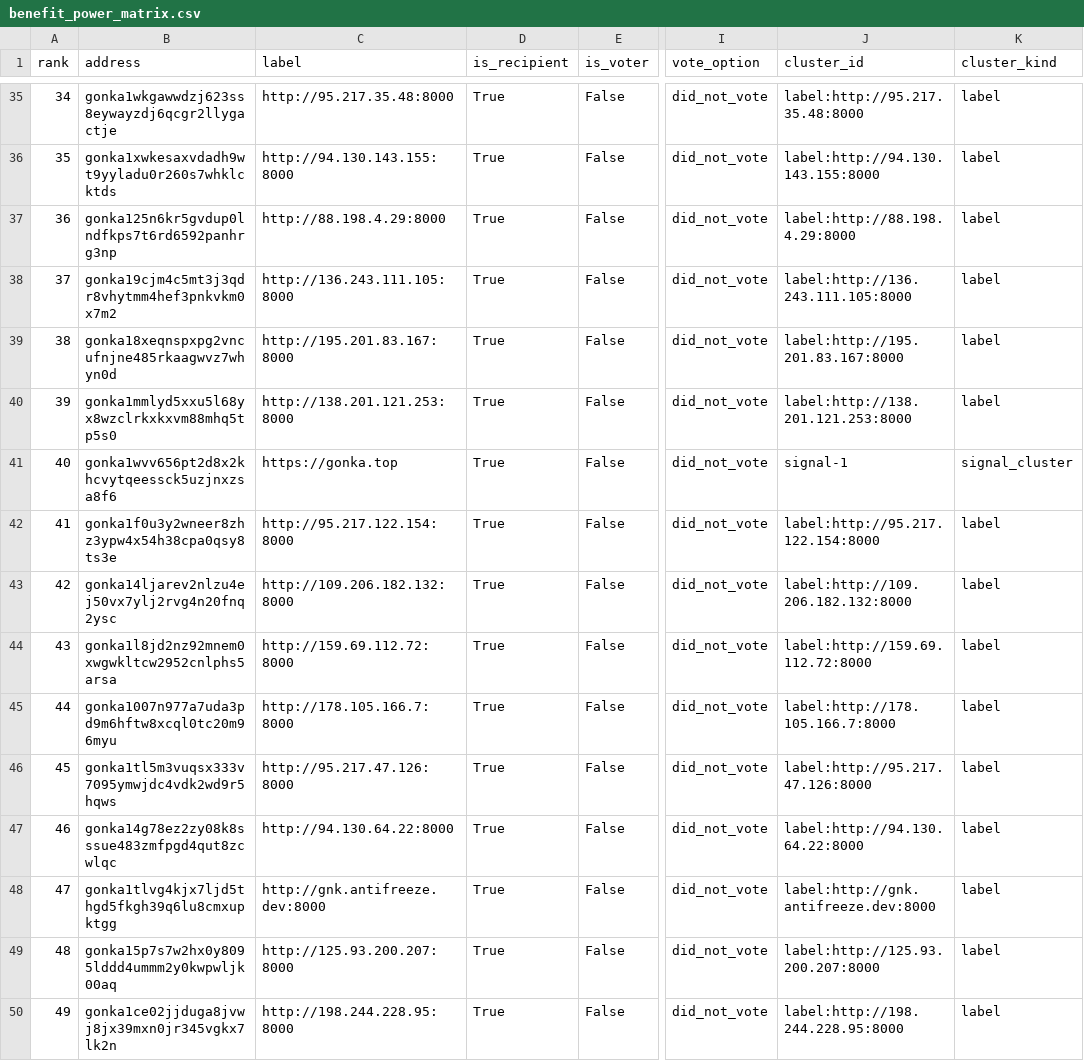
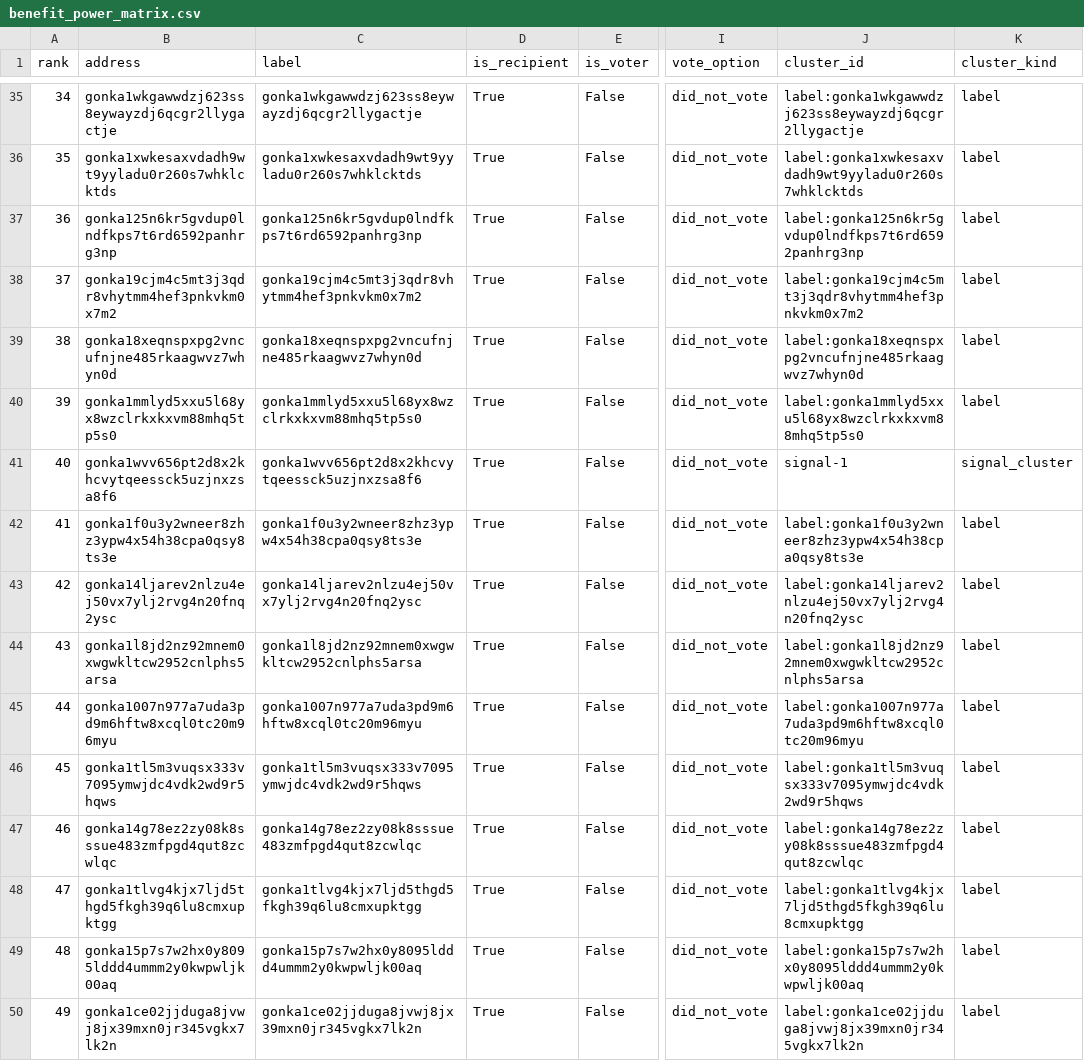
Before and after one commit to huxuxuya/67-propsal-check, a CSV file: reports/benefit_power_matrix.csv, drawn as a sheet; only a part is shown, gaps mark what is left out; the diff covers the shown part only; the diff names each change by its address in the sheet, - before the commit and + after, or states it on an @@ line.

Commit message:
Use wallet-based dashboard labels

```diff
--- a/reports/benefit_power_matrix.csv
+++ b/reports/benefit_power_matrix.csv
-C35 (label): http://95.217.35.48:8000
+C35 (label): gonka1wkgawwdzj623ss8eywayzdj6qcgr2llygactje
-J35 (cluster_id): label:http://95.217.35.48:8000
+J35 (cluster_id): label:gonka1wkgawwdzj623ss8eywayzdj6qcgr2llygactje
-C36 (label): http://94.130.143.155:8000
+C36 (label): gonka1xwkesaxvdadh9wt9yyladu0r260s7whklcktds
-J36 (cluster_id): label:http://94.130.143.155:8000
+J36 (cluster_id): label:gonka1xwkesaxvdadh9wt9yyladu0r260s7whklcktds
-C37 (label): http://88.198.4.29:8000
+C37 (label): gonka125n6kr5gvdup0lndfkps7t6rd6592panhrg3np
-J37 (cluster_id): label:http://88.198.4.29:8000
+J37 (cluster_id): label:gonka125n6kr5gvdup0lndfkps7t6rd6592panhrg3np
-C38 (label): http://136.243.111.105:8000
+C38 (label): gonka19cjm4c5mt3j3qdr8vhytmm4hef3pnkvkm0x7m2
-J38 (cluster_id): label:http://136.243.111.105:8000
+J38 (cluster_id): label:gonka19cjm4c5mt3j3qdr8vhytmm4hef3pnkvkm0x7m2
-C39 (label): http://195.201.83.167:8000
+C39 (label): gonka18xeqnspxpg2vncufnjne485rkaagwvz7whyn0d
-J39 (cluster_id): label:http://195.201.83.167:8000
+J39 (cluster_id): label:gonka18xeqnspxpg2vncufnjne485rkaagwvz7whyn0d
-C40 (label): http://138.201.121.253:8000
+C40 (label): gonka1mmlyd5xxu5l68yx8wzclrkxkxvm88mhq5tp5s0
-J40 (cluster_id): label:http://138.201.121.253:8000
+J40 (cluster_id): label:gonka1mmlyd5xxu5l68yx8wzclrkxkxvm88mhq5tp5s0
-C41 (label): https://gonka.top
+C41 (label): gonka1wvv656pt2d8x2khcvytqeessck5uzjnxzsa8f6
-C42 (label): http://95.217.122.154:8000
+C42 (label): gonka1f0u3y2wneer8zhz3ypw4x54h38cpa0qsy8ts3e
-J42 (cluster_id): label:http://95.217.122.154:8000
+J42 (cluster_id): label:gonka1f0u3y2wneer8zhz3ypw4x54h38cpa0qsy8ts3e
-C43 (label): http://109.206.182.132:8000
+C43 (label): gonka14ljarev2nlzu4ej50vx7ylj2rvg4n20fnq2ysc
-J43 (cluster_id): label:http://109.206.182.132:8000
+J43 (cluster_id): label:gonka14ljarev2nlzu4ej50vx7ylj2rvg4n20fnq2ysc
-C44 (label): http://159.69.112.72:8000
+C44 (label): gonka1l8jd2nz92mnem0xwgwkltcw2952cnlphs5arsa
-J44 (cluster_id): label:http://159.69.112.72:8000
+J44 (cluster_id): label:gonka1l8jd2nz92mnem0xwgwkltcw2952cnlphs5arsa
-C45 (label): http://178.105.166.7:8000
+C45 (label): gonka1007n977a7uda3pd9m6hftw8xcql0tc20m96myu
-J45 (cluster_id): label:http://178.105.166.7:8000
+J45 (cluster_id): label:gonka1007n977a7uda3pd9m6hftw8xcql0tc20m96myu
-C46 (label): http://95.217.47.126:8000
+C46 (label): gonka1tl5m3vuqsx333v7095ymwjdc4vdk2wd9r5hqws
-J46 (cluster_id): label:http://95.217.47.126:8000
+J46 (cluster_id): label:gonka1tl5m3vuqsx333v7095ymwjdc4vdk2wd9r5hqws
-C47 (label): http://94.130.64.22:8000
+C47 (label): gonka14g78ez2zy08k8sssue483zmfpgd4qut8zcwlqc
-J47 (cluster_id): label:http://94.130.64.22:8000
+J47 (cluster_id): label:gonka14g78ez2zy08k8sssue483zmfpgd4qut8zcwlqc
-C48 (label): http://gnk.antifreeze.dev:8000
+C48 (label): gonka1tlvg4kjx7ljd5thgd5fkgh39q6lu8cmxupktgg
-J48 (cluster_id): label:http://gnk.antifreeze.dev:8000
+J48 (cluster_id): label:gonka1tlvg4kjx7ljd5thgd5fkgh39q6lu8cmxupktgg
-C49 (label): http://125.93.200.207:8000
+C49 (label): gonka15p7s7w2hx0y8095lddd4ummm2y0kwpwljk00aq
-J49 (cluster_id): label:http://125.93.200.207:8000
+J49 (cluster_id): label:gonka15p7s7w2hx0y8095lddd4ummm2y0kwpwljk00aq
-C50 (label): http://198.244.228.95:8000
+C50 (label): gonka1ce02jjduga8jvwj8jx39mxn0jr345vgkx7lk2n
-J50 (cluster_id): label:http://198.244.228.95:8000
+J50 (cluster_id): label:gonka1ce02jjduga8jvwj8jx39mxn0jr345vgkx7lk2n
```
Also changed, not shown: 112 edited cells elsewhere in this file, reports/evidence_claims.csv, reports/public_name_enrichment.csv, 16 other files.
